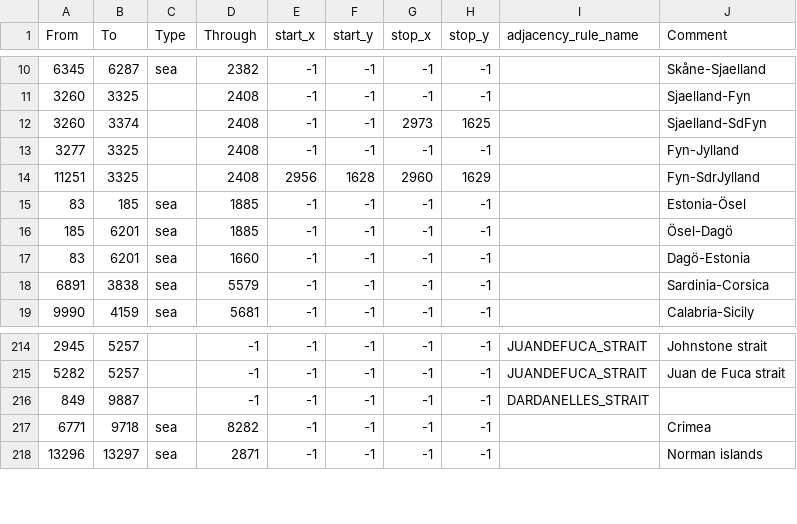
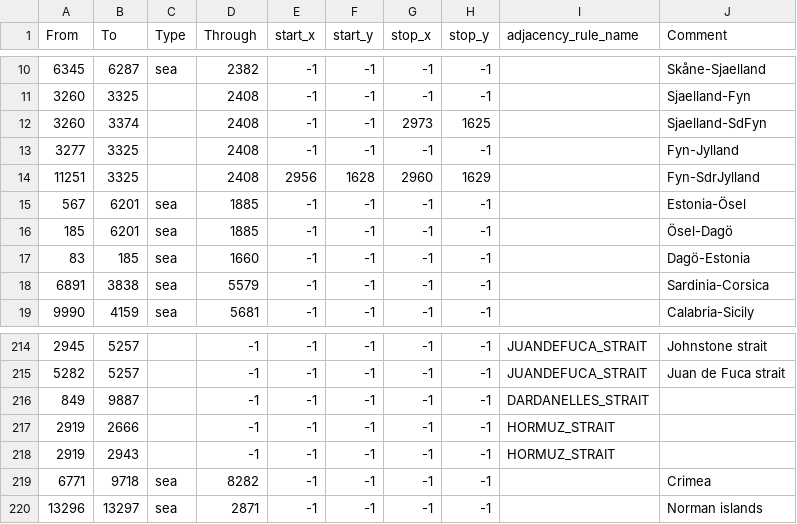
Before and after one commit to Gtym33/Kursach-Himiya, a CSV file: map/adjacencies.csv, drawn as a sheet; only a part is shown, gaps mark what is left out; the diff names each change by its address in the sheet, - before the commit and + after, or states it on an @@ line.

```diff
--- a/map/adjacencies.csv
+++ b/map/adjacencies.csv
-A15 (From): 83
+A15 (From): 567
-B15 (To): 185
+B15 (To): 6201
-B17 (To): 6201
+B17 (To): 185
+row 217: 2919 | 2666 |  | -1 | -1 | -1 | -1 | -1 | HORMUZ_STRAIT
+row 218: 2919 | 2943 |  | -1 | -1 | -1 | -1 | -1 | HORMUZ_STRAIT
```
Also changed, not shown: 3 other files.
